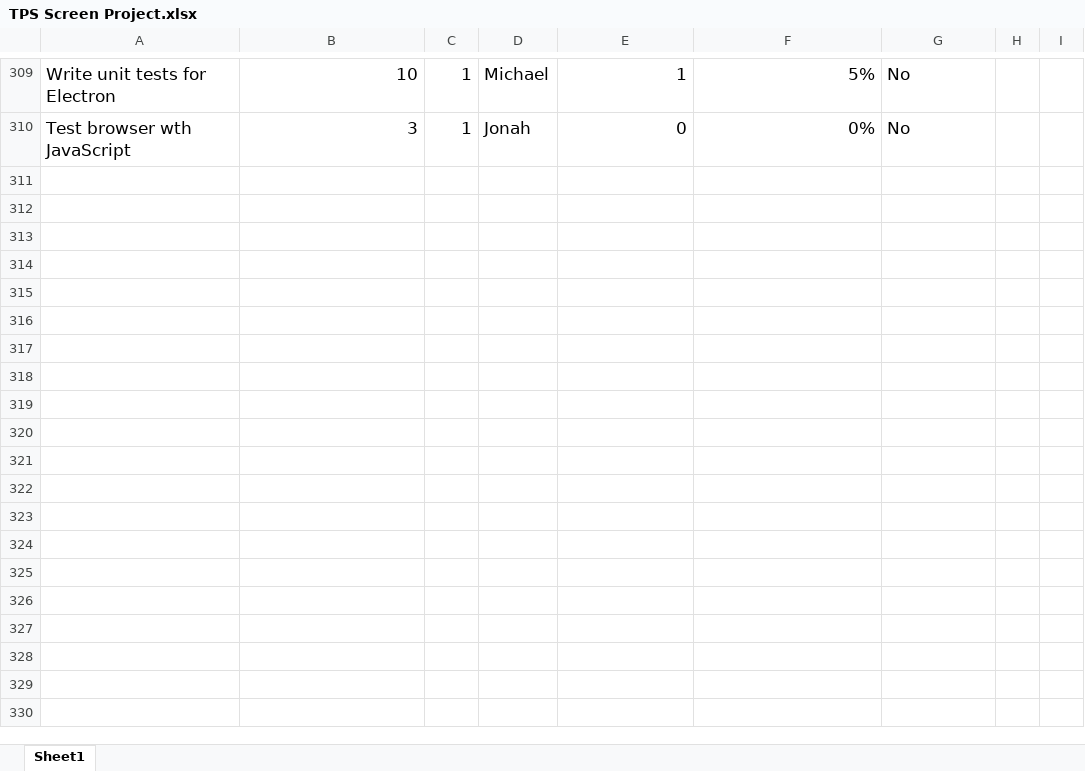
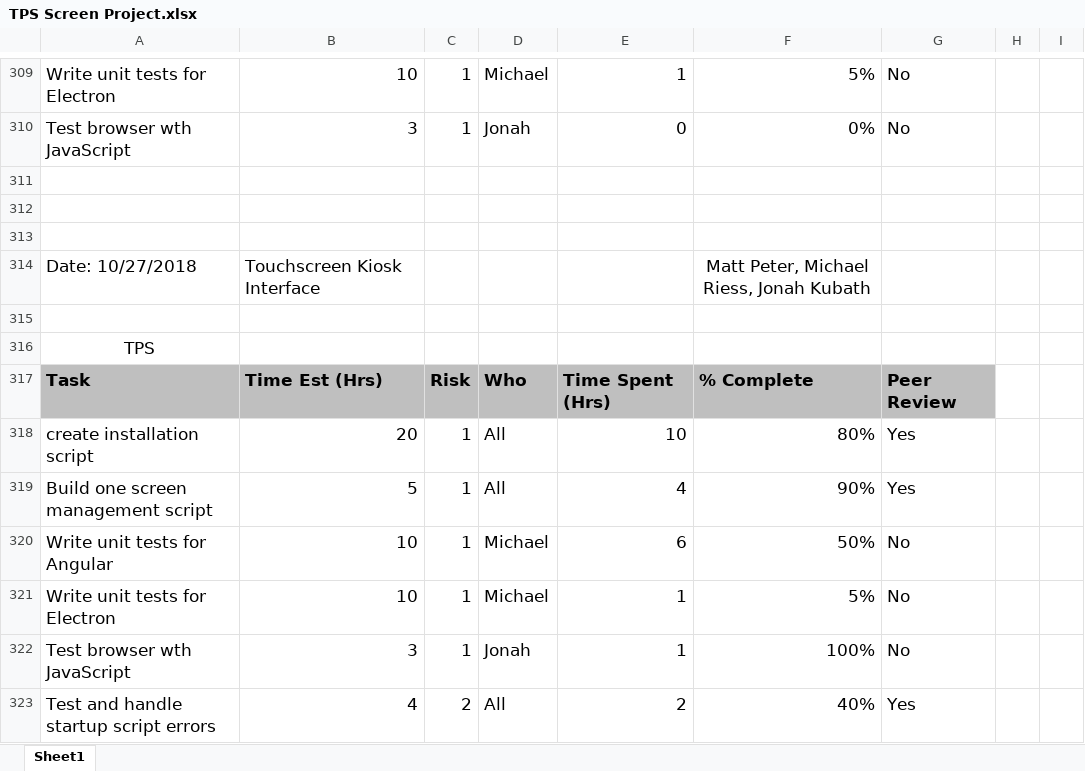
Before and after one commit to jkubath/TouchscreenInterface, an Excel workbook: docs/TPS Screen Project.xlsx, sheet Sheet1, drawn as a sheet; only a part is shown, gaps mark what is left out; values as stored, in another font and other column widths than the file's, no borders; the diff names each change by its address in the sheet, - before the commit and + after, or states it on an @@ line.

Commit message:
TPS update, JavaScript testing

```diff
--- a/docs/TPS Screen Project.xlsx (sheet Sheet1)
+++ b/docs/TPS Screen Project.xlsx (sheet Sheet1)
+row 311: (empty)
+row 312: (empty)
+row 313: (empty)
+row 314: Date: 10/27/2018 | Touchscreen Kiosk Interface |  |  |  | Matt Peter, Michael Riess, Jonah Kubath
+row 315: (empty)
+row 316: TPS
+row 317: Task | Time Est (Hrs) | Risk | Who | Time Spent (Hrs) | % Complete | Peer Review
+row 318: create installation script | 20 | 1 | All | 10 | 80% | Yes
+row 319: Build one screen management script | 5 | 1 | All | 4 | 90% | Yes
+row 320: Write unit tests for Angular | 10 | 1 | Michael | 6 | 50% | No
+row 321: Write unit tests for Electron | 10 | 1 | Michael | 1 | 5% | No
+row 322: Test browser wth JavaScript | 3 | 1 | Jonah | 1 | 100% | No
+row 323: Test and handle startup script errors | 4 | 2 | All | 2 | 40% | Yes
```
Also changed, not shown: 3 other files.
